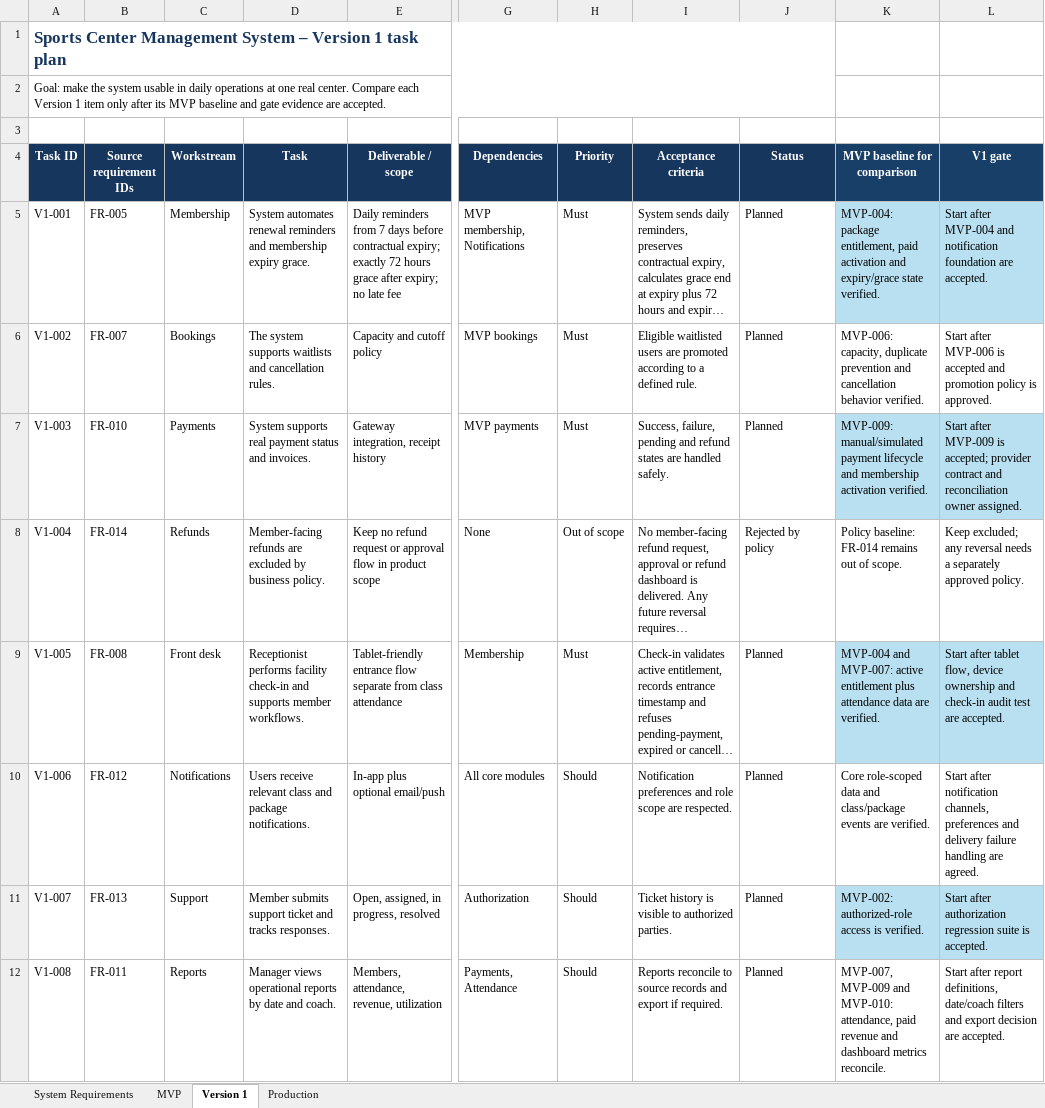
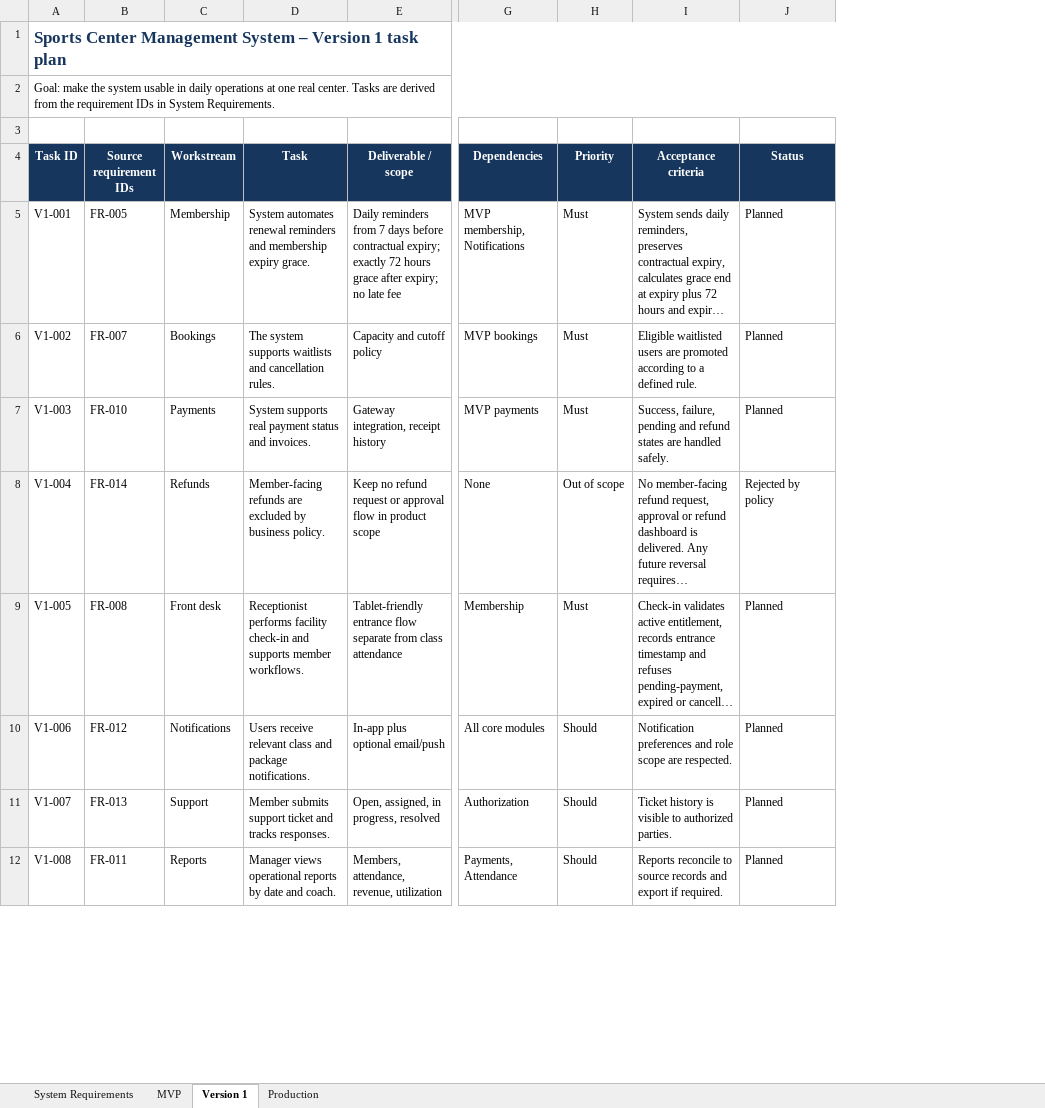
Before and after one commit to DungVVN/sports-center, an Excel workbook: backend/docs/sports-center-requirements.xlsx, sheet Version 1, drawn as a sheet; only a part is shown, gaps mark what is left out; long unchanged cells end in …; values as stored, in another font and other column widths than the file's, no borders; table styles not drawn; the diff names each change by its address in the sheet, - before the commit and + after, or states it on an @@ line.

Commit message:
Revert "docs: add version 1 comparison gates"
This reverts commit 2af674ff2a3b89a9e71937fa94492d1cb3f8d13a.

```diff
--- a/backend/docs/sports-center-requirements.xlsx (sheet Version 1)
+++ b/backend/docs/sports-center-requirements.xlsx (sheet Version 1)
-column K (MVP baseline for comparison), rows 5-12: MVP-004: package entitlement, paid activation and expiry/grace state verified. | MVP-006: capacity, duplicate prevention and cancellation behavior verified. | MVP-009: manual/simulated payment lifecycle and membership activation verified. | Policy baseline: FR-014 remains out of scope. | MVP-004 and MVP-007: active entitlement plus attendance data are verified. | Core role-scoped data and class/package events are verified. | MVP-002: authorized-role access is verified. | MVP-007, MVP-009 and MVP-010: attendance, paid revenue and dashboard metrics reconcile.
-column L (V1 gate), rows 5-12: Start after MVP-004 and notification foundation are accepted. | Start after MVP-006 is accepted and promotion policy is approved. | Start after MVP-009 is accepted; provider contract and reconciliation owner assigned. | Keep excluded; any reversal needs a separately approved policy. | Start after tablet flow, device ownership and check-in audit test are accepted. | Start after notification channels, preferences and delivery failure handling are agreed. | Start after authorization regression suite is accepted. | Start after report definitions, date/coach filters and export decision are accepted.
-A2 (Task ID): …real center. Compare each Version 1 item only after its MVP baseline and gate evidence are accepted.
+A2 (Task ID): …real center. Tasks are derived from the requirement IDs in System Requirements.
```
Also changed, not shown: frontend/docs/sports-center-requirements.xlsx.
